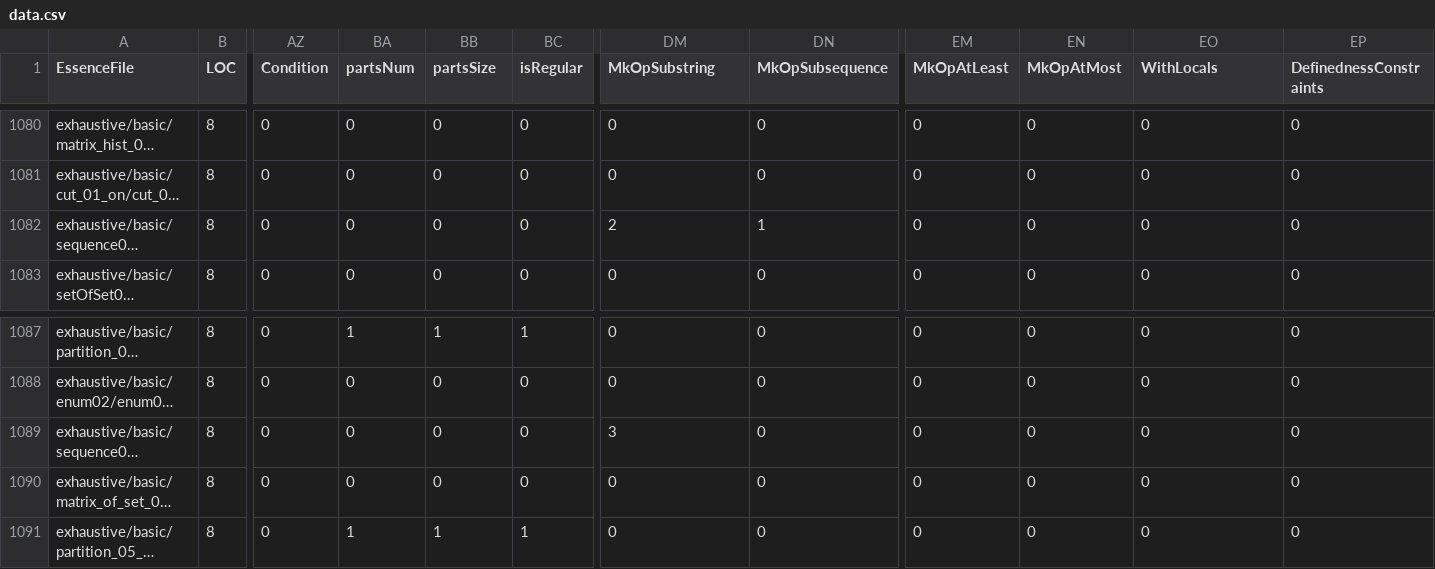
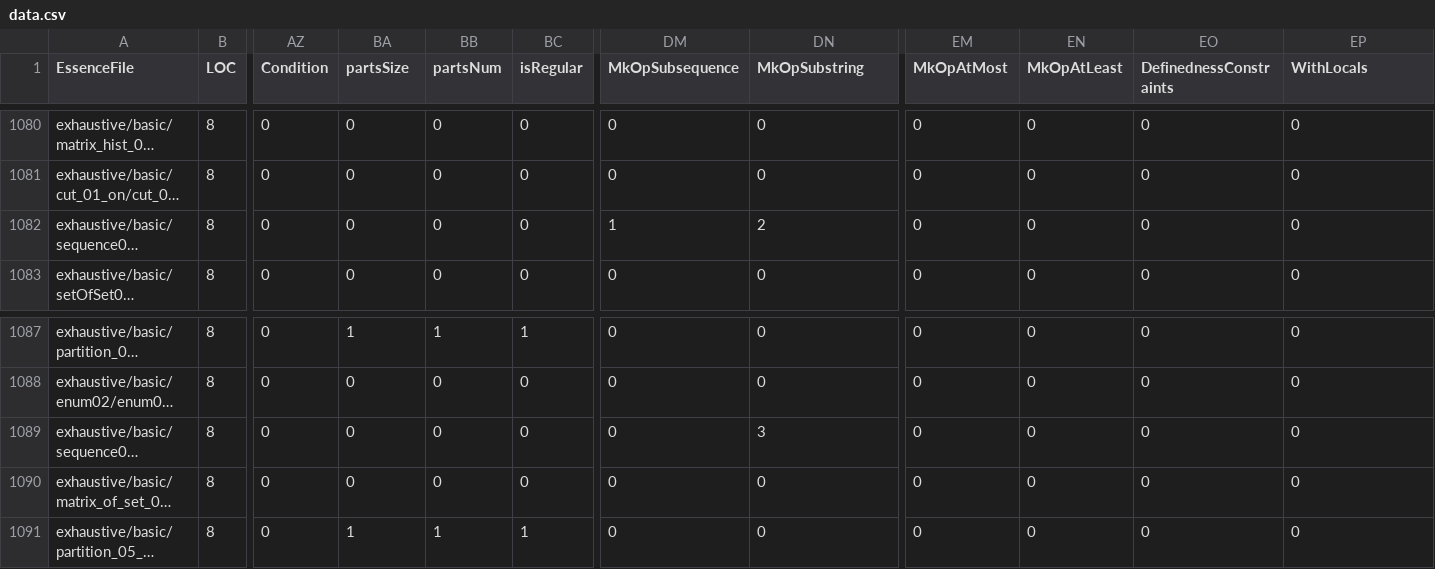
Before and after one commit to hecent/conjure-oxide, a CSV file: tools/essence-feature-usage-stats/data.csv, drawn as a sheet; only a part is shown, gaps mark what is left out; long unchanged cells end in …; the diff covers the shown part only; the diff names each change by its address in the sheet, - before the commit and + after, or states it on an @@ line.

```diff
--- a/tools/essence-feature-usage-stats/data.csv
+++ b/tools/essence-feature-usage-stats/data.csv
-BA1: partsNum
+BA1: partsSize
-BB1: partsSize
+BB1: partsNum
-DM1: MkOpSubstring
+DM1: MkOpSubsequence
-DN1: MkOpSubsequence
+DN1: MkOpSubstring
-EM1: MkOpAtLeast
+EM1: MkOpAtMost
-EN1: MkOpAtMost
+EN1: MkOpAtLeast
-EO1: WithLocals
+EO1: DefinednessConstraints
-EP1: DefinednessConstraints
+EP1: WithLocals
-DM1082 (MkOpSubsequence): 2
+DM1082 (MkOpSubsequence): 1
-DN1082 (MkOpSubstring): 1
+DN1082 (MkOpSubstring): 2
-DM1089 (MkOpSubsequence): 3
+DM1089 (MkOpSubsequence): 0
-DN1089 (MkOpSubstring): 0
+DN1089 (MkOpSubstring): 3
```
Also changed, not shown: 16 edited cells elsewhere in this file, 1 other file.
